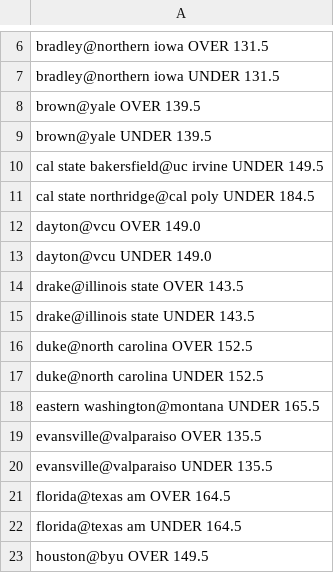
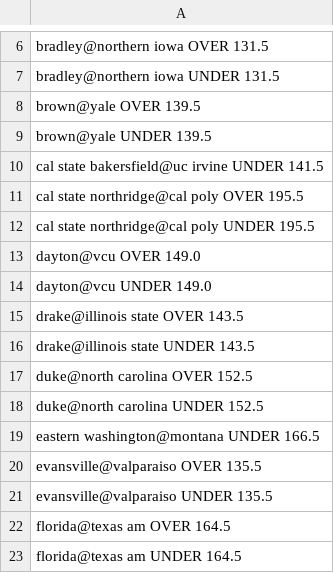
Before and after one commit to JahsonWestby/Kalshi-edge-finder, a CSV file: data/unmatched_totals.csv, drawn as a sheet; only a part is shown, gaps mark what is left out; the shorter side is filled out with more unchanged rows; the diff covers the shown part only.

```diff
--- a/data/unmatched_totals.csv
+++ b/data/unmatched_totals.csv
@@ -9,4 +9,5 @@ brown@yale OVER 139.5
 brown@yale UNDER 139.5
-cal state bakersfield@uc irvine UNDER 149.5
-cal state northridge@cal poly UNDER 184.5
+cal state bakersfield@uc irvine UNDER 141.5
+cal state northridge@cal poly OVER 195.5
+cal state northridge@cal poly UNDER 195.5
 dayton@vcu OVER 149.0
@@ -17,3 +18,3 @@ duke@north carolina OVER 152.5
 duke@north carolina UNDER 152.5
-eastern washington@montana UNDER 165.5
+eastern washington@montana UNDER 166.5
 evansville@valparaiso OVER 135.5
```
Also changed, not shown: 1 added row, 8 removed rows and 13 edited cells elsewhere in this file, data/edges_found.csv, 8 other files.
